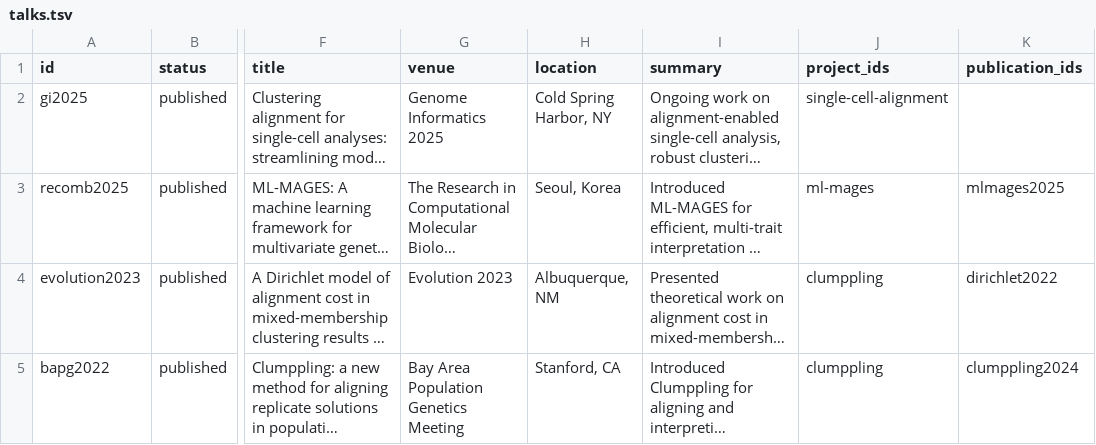
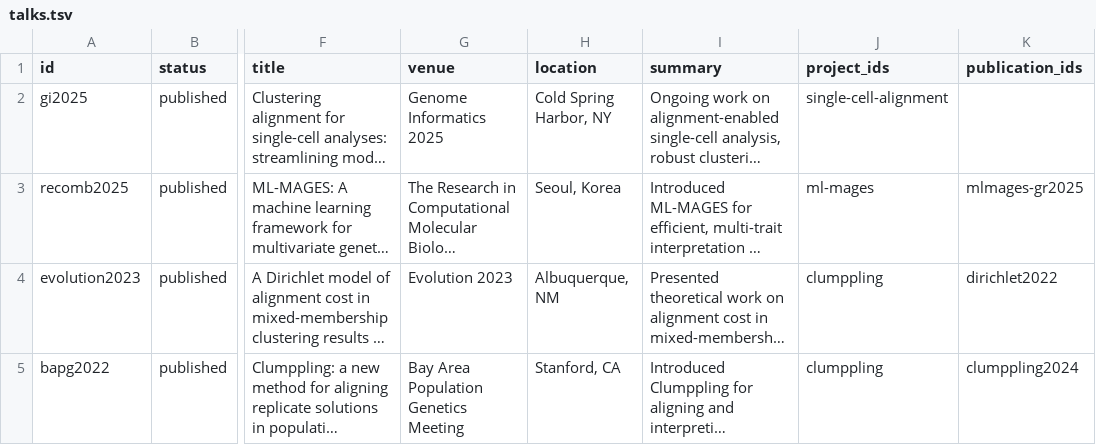
Before and after one commit to xr-cc/xr-cc.github.io, a TSV file: _data/talks.tsv, drawn as a sheet; only a part is shown, gaps mark what is left out; long unchanged cells end in …; the diff names each change by its address in the sheet, - before the commit and + after, or states it on an @@ line.

```diff
--- a/_data/talks.tsv
+++ b/_data/talks.tsv
-K3 (publication_ids): mlmages2025
+K3 (publication_ids): mlmages-gr2025
```
Also changed, not shown: _data/projects.tsv, _data/publications.tsv, 4 other files.
